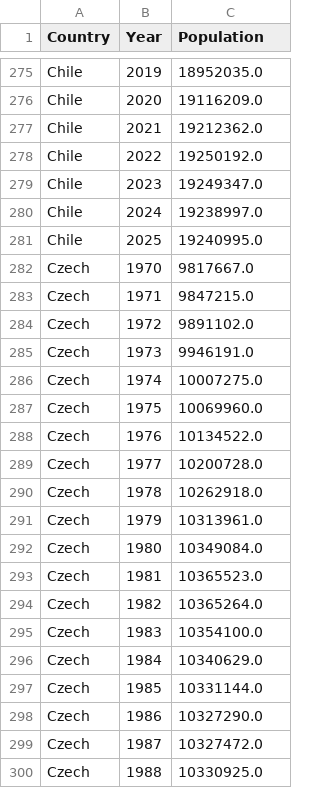
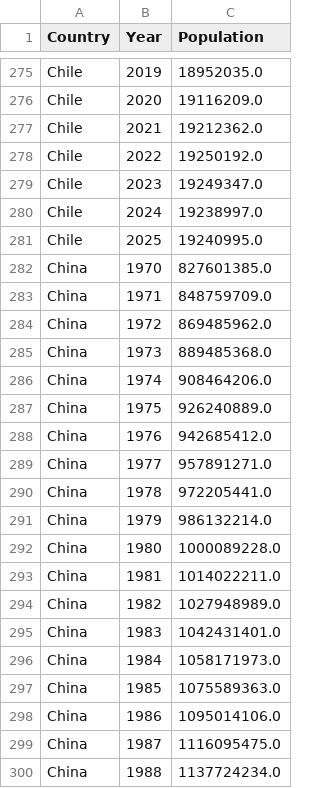
Before and after one commit to zhiqin1998/tourism-forecasting, a CSV file: data/Population.csv, drawn as a sheet; only a part is shown, gaps mark what is left out; the shorter side is filled out with more unchanged rows; the diff covers the shown part only; the diff names each change by its address in the sheet, - before the commit and + after, or states it on an @@ line.

```diff
--- a/data/Population.csv
+++ b/data/Population.csv
+row 282: China | 1970 | 827601385.0
+row 283: China | 1971 | 848759709.0
+row 284: China | 1972 | 869485962.0
+row 285: China | 1973 | 889485368.0
+row 286: China | 1974 | 908464206.0
+row 287: China | 1975 | 926240889.0
+row 288: China | 1976 | 942685412.0
+row 289: China | 1977 | 957891271.0
+row 290: China | 1978 | 972205441.0
+row 291: China | 1979 | 986132214.0
+row 292: China | 1980 | 1000089228.0
+row 293: China | 1981 | 1014022211.0
+row 294: China | 1982 | 1027948989.0
+row 295: China | 1983 | 1042431401.0
+row 296: China | 1984 | 1058171973.0
+row 297: China | 1985 | 1075589363.0
+row 298: China | 1986 | 1095014106.0
+row 299: China | 1987 | 1116095475.0
+row 300: China | 1988 | 1137724234.0
```
Also changed, not shown: 37 added rows elsewhere in this file, data/GDP.csv, 41 other files.
